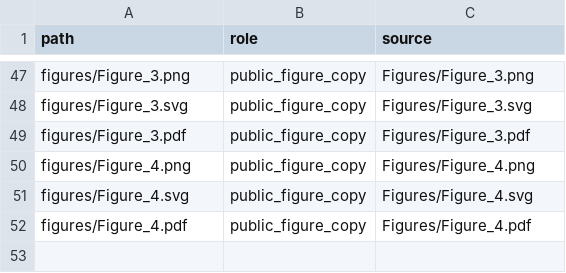
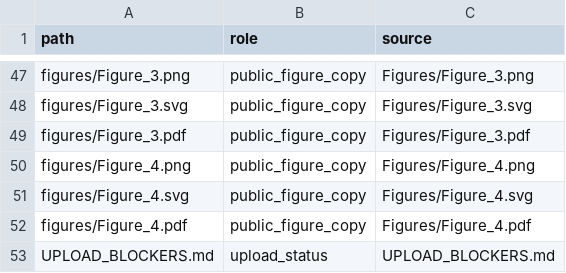
Before and after one commit to no838/hydrological-state-monitoring-limits, a CSV file: PUBLIC_RELEASE_MANIFEST.csv, drawn as a sheet; only a part is shown, gaps mark what is left out.

Commit message:
docs: add upload blocker notes

```diff
--- a/PUBLIC_RELEASE_MANIFEST.csv
+++ b/PUBLIC_RELEASE_MANIFEST.csv
@@ -52 +52,2 @@ figures/Figure_4.svg,public_figure_copy,Figures/Figure_4.svg
 figures/Figure_4.pdf,public_figure_copy,Figures/Figure_4.pdf
+UPLOAD_BLOCKERS.md,upload_status,UPLOAD_BLOCKERS.md
```
Also changed, not shown: 4 other files.
